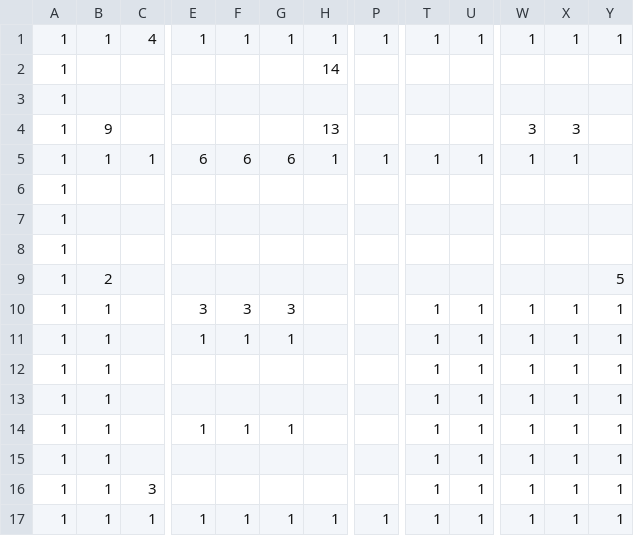
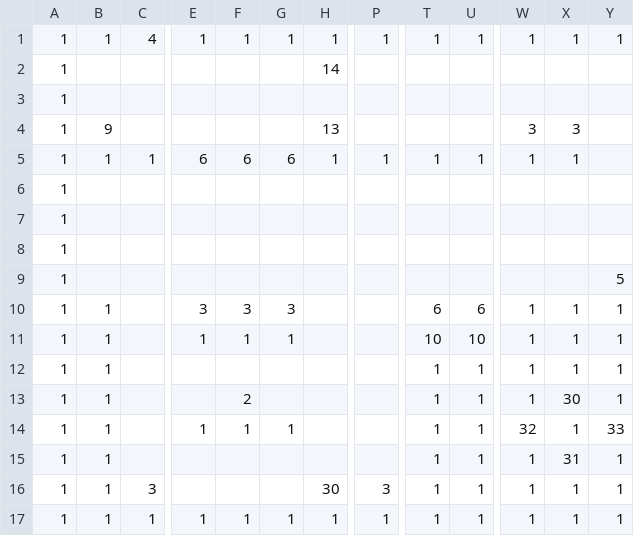
Before and after one commit to Cucumberrole/OmaenihaMuri_C2, a CSV file: project/data/Stage01.csv, drawn as a sheet; only a part is shown, gaps mark what is left out; the diff names each change by its address in the sheet, - before the commit and + after, or states it on an @@ line.

```diff
--- a/project/data/Stage01.csv
+++ b/project/data/Stage01.csv
-B9: 2
+B9: (empty)
-T10: 1
+T10: 6
-U10: 1
+U10: 6
-T11: 1
+T11: 10
-U11: 1
+U11: 10
-F13: (empty)
+F13: 2
-X13: 1
+X13: 30
-W14: 1
+W14: 32
-Y14: 1
+Y14: 33
-X15: 1
+X15: 31
-H16: (empty)
+H16: 30
-P16: (empty)
+P16: 3
```
Also changed, not shown: 4 other files.
